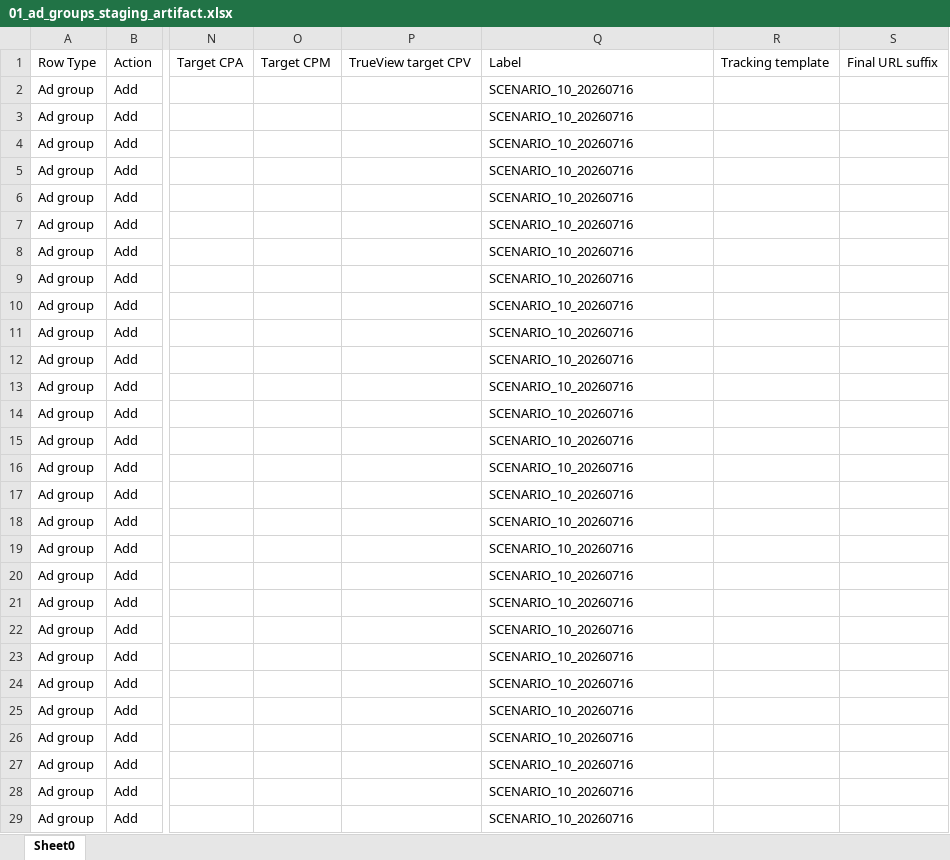
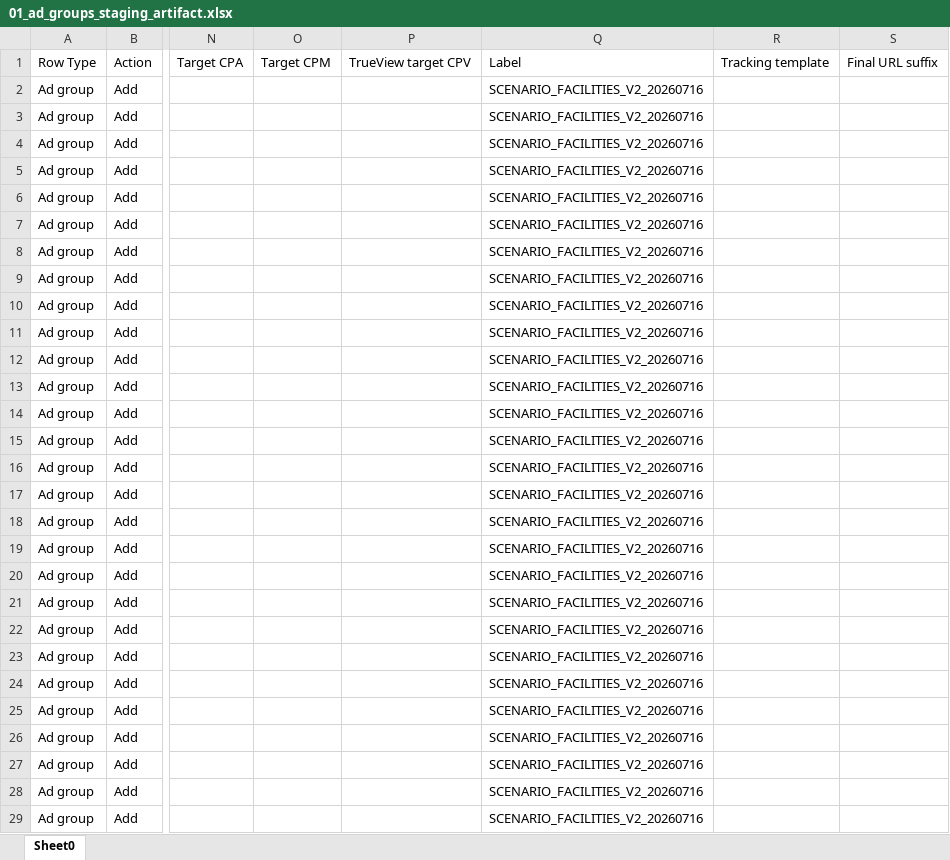
Before and after one commit to qwepeng-cmyk/feichuan, an Excel workbook: outputs/scenario_campaigns_20260716/01_ad_groups_staging_artifact.xlsx, sheet Sheet0, drawn as a sheet; only a part is shown, gaps mark what is left out; values as stored, in another font and other column widths than the file's, no borders; the diff covers the shown part only; the diff names each change by its address in the sheet, - before the commit and + after, or states it on an @@ line.

```diff
--- a/outputs/scenario_campaigns_20260716/01_ad_groups_staging_artifact.xlsx (sheet Sheet0)
+++ b/outputs/scenario_campaigns_20260716/01_ad_groups_staging_artifact.xlsx (sheet Sheet0)
-Q2:Q29: SCENARIO_10_20260716
+Q2:Q29: SCENARIO_FACILITIES_V2_20260716
```
Also changed, not shown: 32 edited cells elsewhere in this sheet, outputs/scenario_campaigns_20260716/02_keywords_staging_artifact.xlsx, outputs/scenario_campaigns_20260716/03_rsa_staging_artifact.xlsx, 13 other files.
